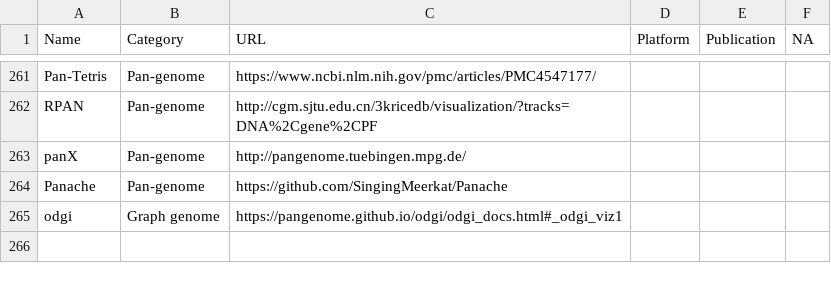
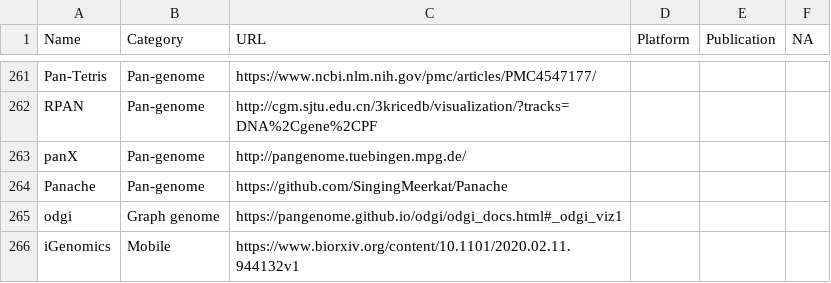
Before and after one commit to cmdcolin/awesome-genome-visualization, a CSV file: TOOLS.csv, drawn as a sheet; only a part is shown, gaps mark what is left out.

```diff
--- a/TOOLS.csv
+++ b/TOOLS.csv
@@ -265 +265,2 @@ Panache	Pan-genome	https://github.com/SingingMeerkat/Panache
 odgi	Graph genome	https://pangenome.github.io/odgi/odgi_docs.html#_odgi_viz1
+iGenomics	Mobile	https://www.biorxiv.org/content/10.1101/2020.02.11.944132v1
```
Also changed, not shown: 1 other file.
